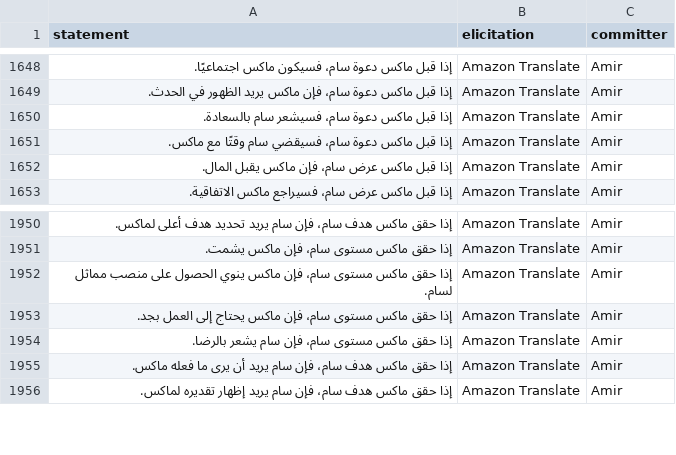
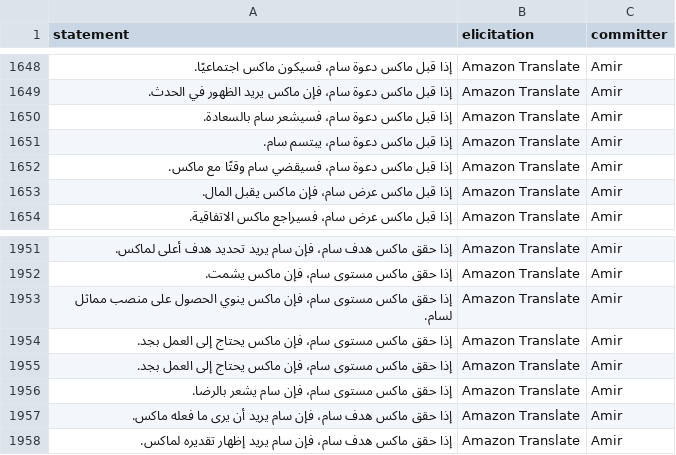
Before and after one commit to Watts-Lab/commonsense-statements, a CSV file: raw_statements/original_statements_ar.csv, drawn as a sheet; only a part is shown, gaps mark what is left out; the diff covers the shown part only.

```diff
--- a/raw_statements/original_statements_ar.csv
+++ b/raw_statements/original_statements_ar.csv
@@ -1650,2 +1650,3 @@ statement,elicitation,committer
 إذا قبل ماكس دعوة سام، فسيشعر سام بالسعادة.,Amazon Translate,Amir
+إذا قبل ماكس دعوة سام، يبتسم سام.,Amazon Translate,Amir
 إذا قبل ماكس دعوة سام، فسيقضي سام وقتًا مع ماكس.,Amazon Translate,Amir
@@ -1953,2 +1954,3 @@ statement,elicitation,committer
 إذا حقق ماكس مستوى سام، فإن ماكس يحتاج إلى العمل بجد.,Amazon Translate,Amir
+إذا حقق ماكس مستوى سام، فإن ماكس يحتاج إلى العمل بجد.,Amazon Translate,Amir
 إذا حقق ماكس مستوى سام، فإن سام يشعر بالرضا.,Amazon Translate,Amir
```
Also changed, not shown: 2 added rows and 20 removed rows elsewhere in this file, raw_statements/original_statements_bn.csv, raw_statements/original_statements_fr.csv, 8 other files.
